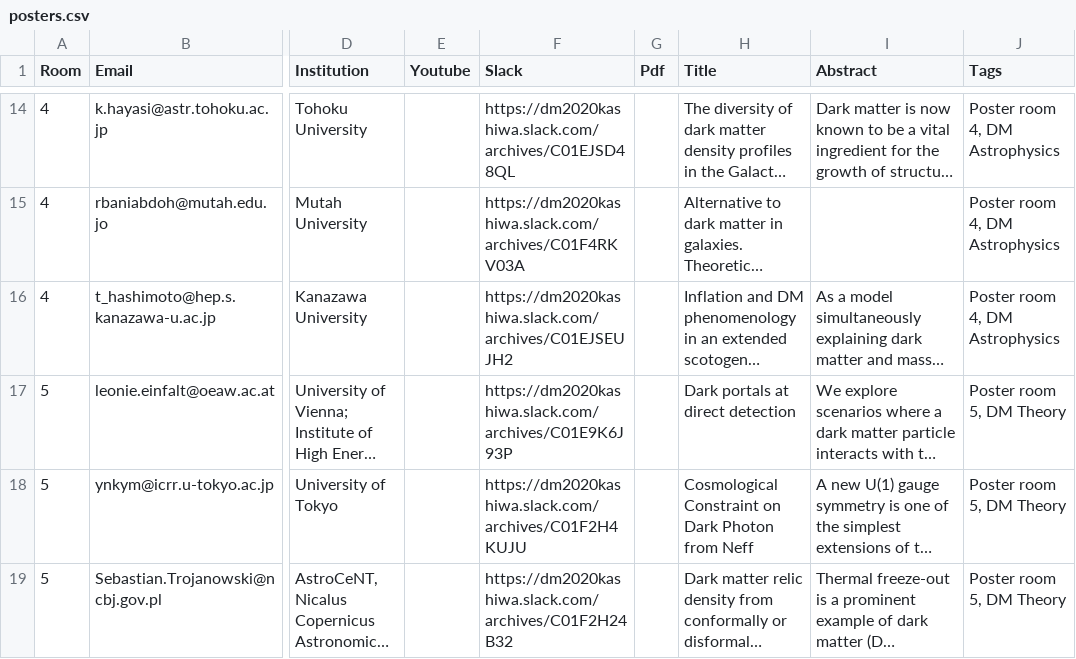
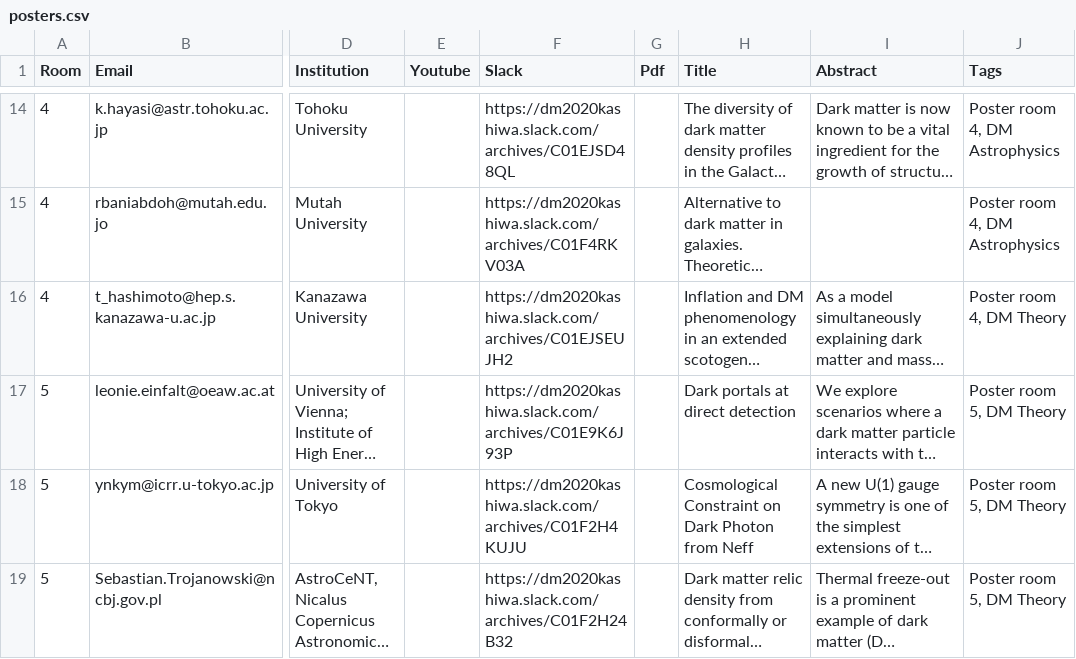
Before and after one commit to moritzhuetten/sazerac_template, a CSV file: data/posters.csv, drawn as a sheet; only a part is shown, gaps mark what is left out; long unchanged cells end in …; the diff names each change by its address in the sheet, - before the commit and + after, or states it on an @@ line.

```diff
--- a/data/posters.csv
+++ b/data/posters.csv
-J16 (Tags): Poster room 4, DM Astrophysics
+J16 (Tags): Poster room 4, DM Theory
```
Also changed, not shown: 3 other files.
